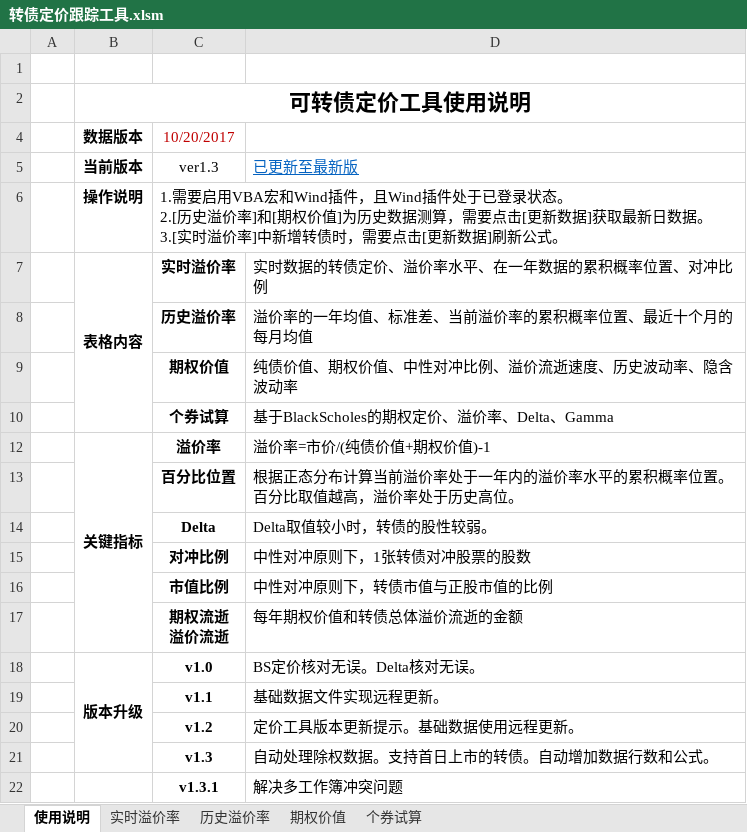
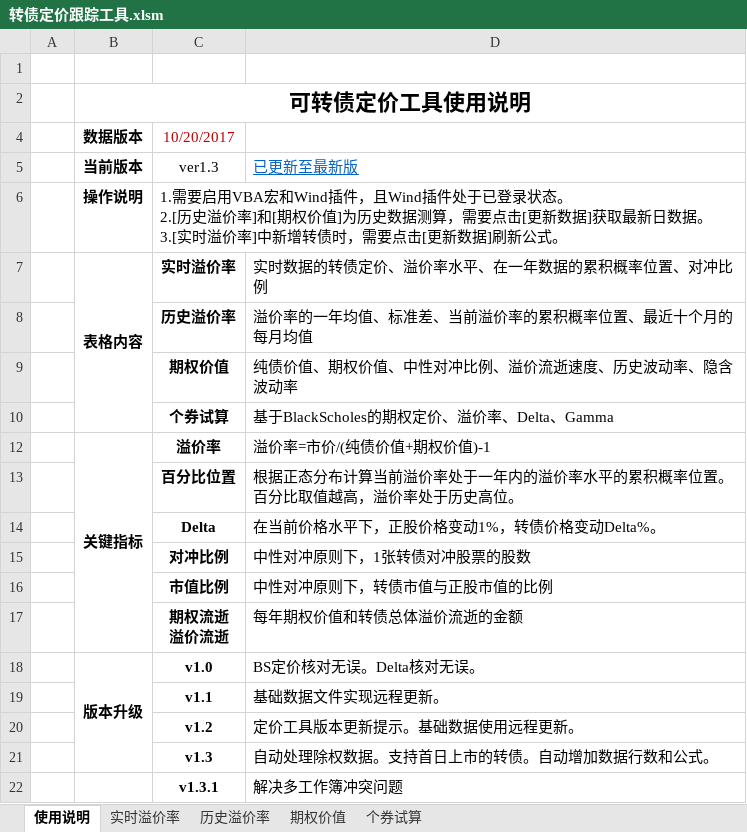
Before and after one commit to liquanbao/hazc, an Excel workbook: 转债定价跟踪工具.xlsm, sheet 使用说明, drawn as a sheet; values as stored, in another font and other column widths than the file's, no borders; charts and pictures not drawn; the diff names each change by its address in the sheet, - before the commit and + after, or states it on an @@ line.

```diff
--- a/转债定价跟踪工具.xlsm (sheet 使用说明)
+++ b/转债定价跟踪工具.xlsm (sheet 使用说明)
-D14: Delta取值较小时，转债的股性较弱。
+D14: 在当前价格水平下，正股价格变动1%，转债价格变动Delta%。
```
Also changed, not shown: sheet 实时溢价率, sheet 个券试算, 1 other file.
